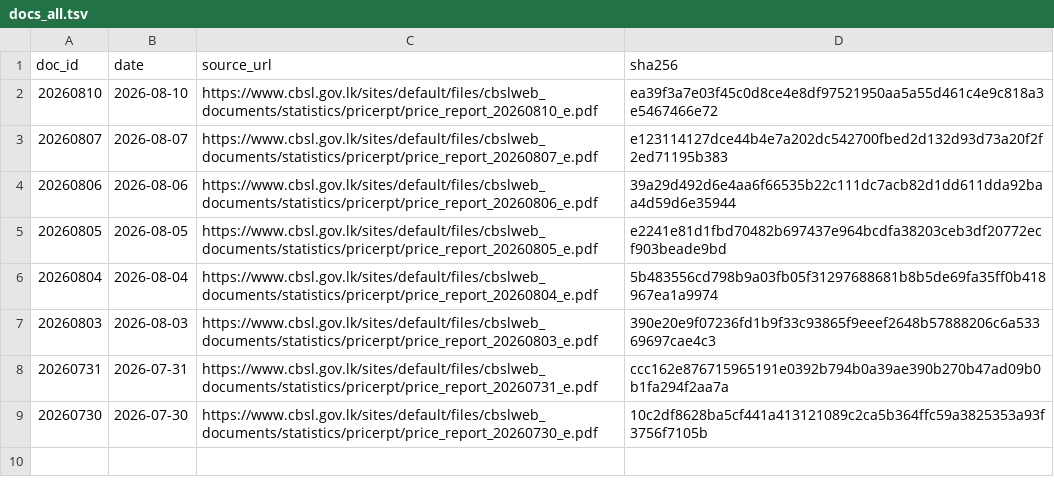
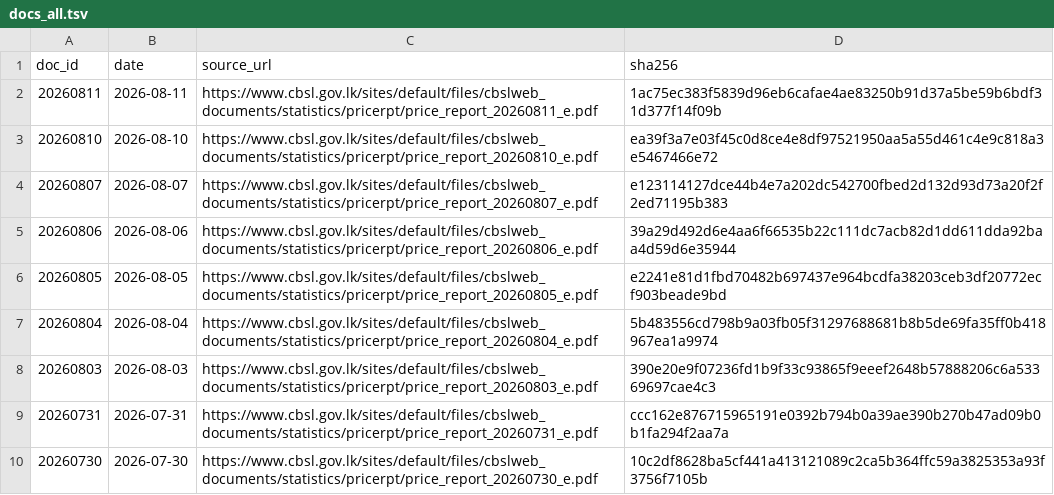
Before and after one commit to zr101/srilanka-data, a TSV file: data/cbsl_price_report/docs_all.tsv, drawn as a sheet.

```diff
--- a/data/cbsl_price_report/docs_all.tsv
+++ b/data/cbsl_price_report/docs_all.tsv
@@ -1,2 +1,3 @@
 doc_id	date	source_url	sha256
+20260811	2026-08-11	https://www.cbsl.gov.lk/sites/default/files/cbslweb_documents/statistics/pricerpt/price_report_20260811_e.pdf	1ac75ec383f5839d96eb6cafae4ae83250b91d37a5be59b6bdf31d377f14f09b
 20260810	2026-08-10	https://www.cbsl.gov.lk/sites/default/files/cbslweb_documents/statistics/pricerpt/price_report_20260810_e.pdf	ea39f3a7e03f45c0d8ce4e8df97521950aa5a55d461c4e9c818a3e5467466e72
```
Also changed, not shown: data/cbsl_price_report/docs_last100.tsv, 5 other files.
